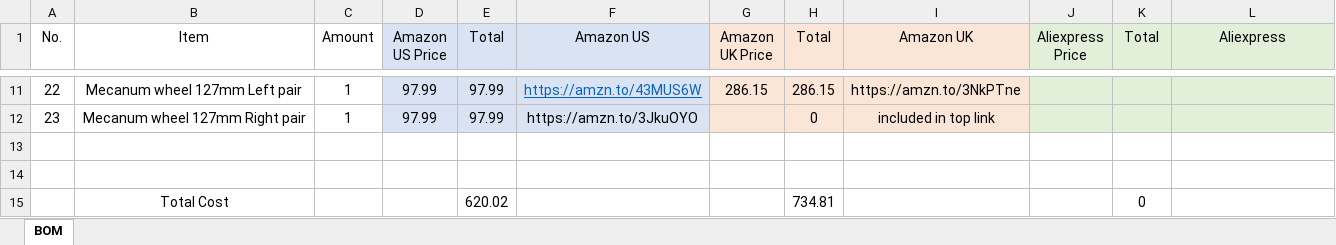
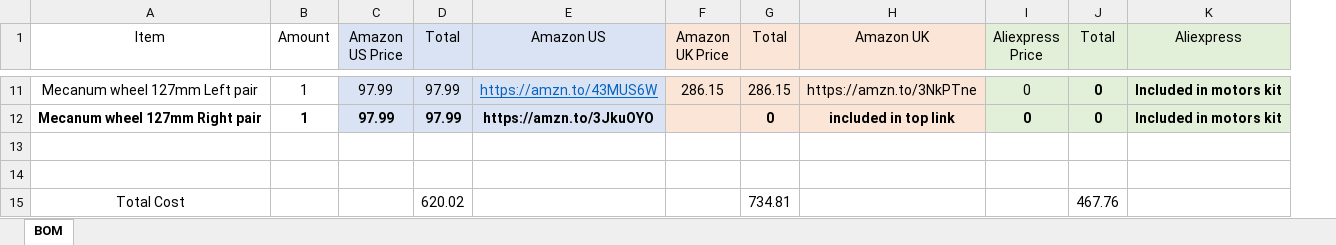
Before and after one commit to mohamed-keshk/Mobile-Robot-development-platform, an Excel workbook: BOM.xlsx, sheet BOM, drawn as a sheet; only a part is shown, gaps mark what is left out; values as stored, in another font and other column widths than the file's, no borders; removed rows and columns are numbered as before the commit, all else as after; the diff covers the shown part only; the diff names each change by its address in the sheet, - before the commit and + after, or states it on an @@ line.

```diff
--- a/BOM.xlsx (sheet BOM)
+++ b/BOM.xlsx (sheet BOM)
-column A (No.), rows 11-12: 22 | 23
-I11:I12 (Aliexpress Price): (empty)
+I11:I12 (Aliexpress Price): 0
-J11:J12 (Total): (empty)
+J11:J12 (Total): 0
-K11:K12 (Aliexpress): (empty)
+K11:K12 (Aliexpress): Included in motors kit
-A12:E12 bold: off
+A12:E12 bold: on
-G12:H12 bold: off
+G12:H12 bold: on
-J15 (Total): 0
+J15 (Total): 467.76
```
Also changed, not shown: 24 edited cells and cell formats elsewhere in this sheet, formulas that keep their value.
